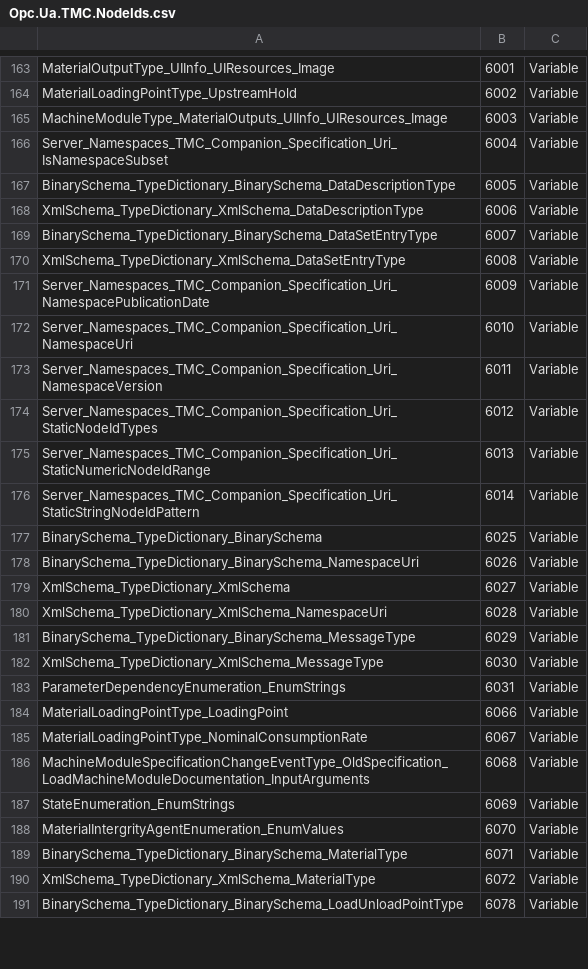
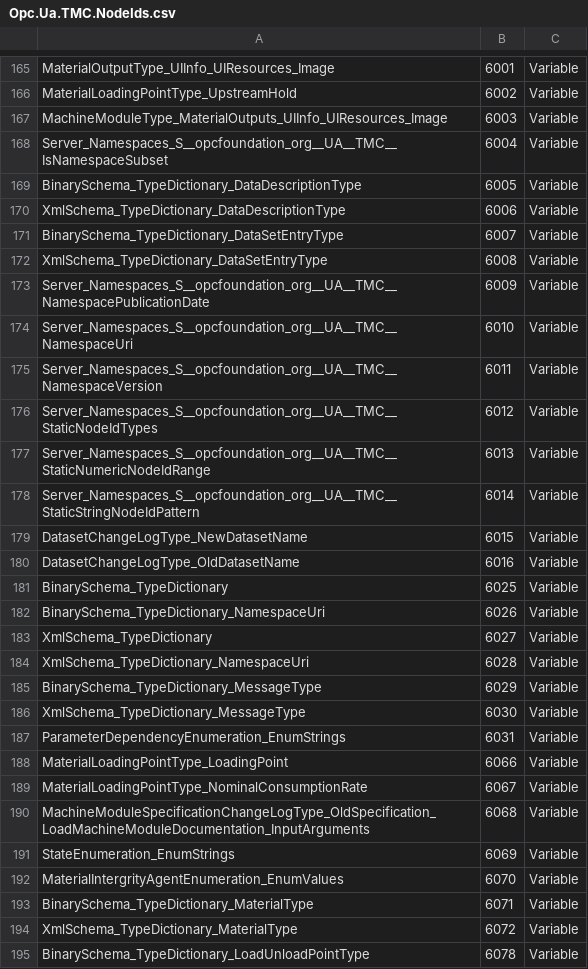
Before and after one commit to OPCFoundation/UA-Nodeset, a CSV file: TMC/Opc.Ua.TMC.NodeIds.csv, drawn as a sheet; only a part is shown, gaps mark what is left out; the diff covers the shown part only.

```diff
--- a/TMC/Opc.Ua.TMC.NodeIds.csv
+++ b/TMC/Opc.Ua.TMC.NodeIds.csv
@@ -165,19 +167,21 @@ MaterialLoadingPointType_UpstreamHold,6002,Variable
 MachineModuleType_MaterialOutputs_UIInfo_UIResources_Image,6003,Variable
-Server_Namespaces_TMC_Companion_Specification_Uri_IsNamespaceSubset,6004,Variable
-BinarySchema_TypeDictionary_BinarySchema_DataDescriptionType,6005,Variable
-XmlSchema_TypeDictionary_XmlSchema_DataDescriptionType,6006,Variable
-BinarySchema_TypeDictionary_BinarySchema_DataSetEntryType,6007,Variable
-XmlSchema_TypeDictionary_XmlSchema_DataSetEntryType,6008,Variable
-Server_Namespaces_TMC_Companion_Specification_Uri_NamespacePublicationDate,6009,Variable
-Server_Namespaces_TMC_Companion_Specification_Uri_NamespaceUri,6010,Variable
-Server_Namespaces_TMC_Companion_Specification_Uri_NamespaceVersion,6011,Variable
-Server_Namespaces_TMC_Companion_Specification_Uri_StaticNodeIdTypes,6012,Variable
-Server_Namespaces_TMC_Companion_Specification_Uri_StaticNumericNodeIdRange,6013,Variable
-Server_Namespaces_TMC_Companion_Specification_Uri_StaticStringNodeIdPattern,6014,Variable
-BinarySchema_TypeDictionary_BinarySchema,6025,Variable
-BinarySchema_TypeDictionary_BinarySchema_NamespaceUri,6026,Variable
-XmlSchema_TypeDictionary_XmlSchema,6027,Variable
-XmlSchema_TypeDictionary_XmlSchema_NamespaceUri,6028,Variable
-BinarySchema_TypeDictionary_BinarySchema_MessageType,6029,Variable
-XmlSchema_TypeDictionary_XmlSchema_MessageType,6030,Variable
+Server_Namespaces_S__opcfoundation_org__UA__TMC__IsNamespaceSubset,6004,Variable
+BinarySchema_TypeDictionary_DataDescriptionType,6005,Variable
+XmlSchema_TypeDictionary_DataDescriptionType,6006,Variable
+BinarySchema_TypeDictionary_DataSetEntryType,6007,Variable
+XmlSchema_TypeDictionary_DataSetEntryType,6008,Variable
+Server_Namespaces_S__opcfoundation_org__UA__TMC__NamespacePublicationDate,6009,Variable
+Server_Namespaces_S__opcfoundation_org__UA__TMC__NamespaceUri,6010,Variable
+Server_Namespaces_S__opcfoundation_org__UA__TMC__NamespaceVersion,6011,Variable
+Server_Namespaces_S__opcfoundation_org__UA__TMC__StaticNodeIdTypes,6012,Variable
+Server_Namespaces_S__opcfoundation_org__UA__TMC__StaticNumericNodeIdRange,6013,Variable
+Server_Namespaces_S__opcfoundation_org__UA__TMC__StaticStringNodeIdPattern,6014,Variable
+DatasetChangeLogType_NewDatasetName,6015,Variable
+DatasetChangeLogType_OldDatasetName,6016,Variable
+BinarySchema_TypeDictionary,6025,Variable
+BinarySchema_TypeDictionary_NamespaceUri,6026,Variable
+XmlSchema_TypeDictionary,6027,Variable
+XmlSchema_TypeDictionary_NamespaceUri,6028,Variable
+BinarySchema_TypeDictionary_MessageType,6029,Variable
+XmlSchema_TypeDictionary_MessageType,6030,Variable
 ParameterDependencyEnumeration_EnumStrings,6031,Variable
@@ -185,7 +189,7 @@ MaterialLoadingPointType_LoadingPoint,6066,Variable
 MaterialLoadingPointType_NominalConsumptionRate,6067,Variable
-MachineModuleSpecificationChangeEventType_OldSpecification_LoadMachineModuleDocumentation_InputArguments,6068,Variable
+MachineModuleSpecificationChangeLogType_OldSpecification_LoadMachineModuleDocumentation_InputArguments,6068,Variable
 StateEnumeration_EnumStrings,6069,Variable
 MaterialIntergrityAgentEnumeration_EnumValues,6070,Variable
-BinarySchema_TypeDictionary_BinarySchema_MaterialType,6071,Variable
-XmlSchema_TypeDictionary_XmlSchema_MaterialType,6072,Variable
-BinarySchema_TypeDictionary_BinarySchema_LoadUnloadPointType,6078,Variable
+BinarySchema_TypeDictionary_MaterialType,6071,Variable
+XmlSchema_TypeDictionary_MaterialType,6072,Variable
+BinarySchema_TypeDictionary_LoadUnloadPointType,6078,Variable
```
Also changed, not shown: 2 added rows and 93 edited cells elsewhere in this file, 3 other files.
